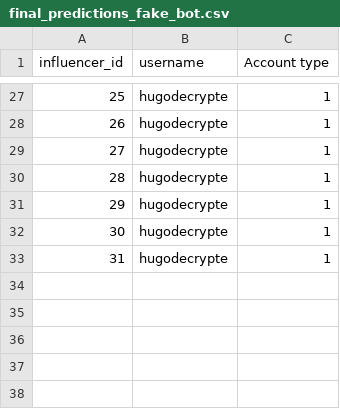
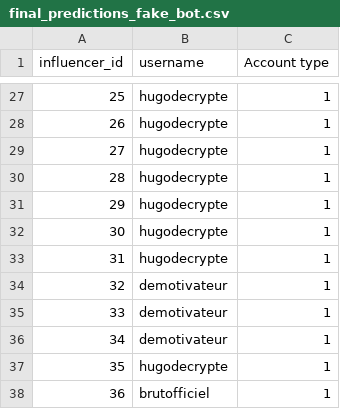
Before and after one commit to Noemiekt/fake_news, a CSV file: classif/final_predictions_fake_bot.csv, drawn as a sheet; only a part is shown, gaps mark what is left out.

```diff
--- a/classif/final_predictions_fake_bot.csv
+++ b/classif/final_predictions_fake_bot.csv
@@ -33 +33,6 @@ influencer_id,username,Account type
 31,hugodecrypte,1
+32,demotivateur,1
+33,demotivateur,1
+34,demotivateur,1
+35,hugodecrypte,1
+36,brutofficiel,1
```
Also changed, not shown: classif/fake_bot_datatest.csv, classif/final_prediction_total.csv, 12 other files.
